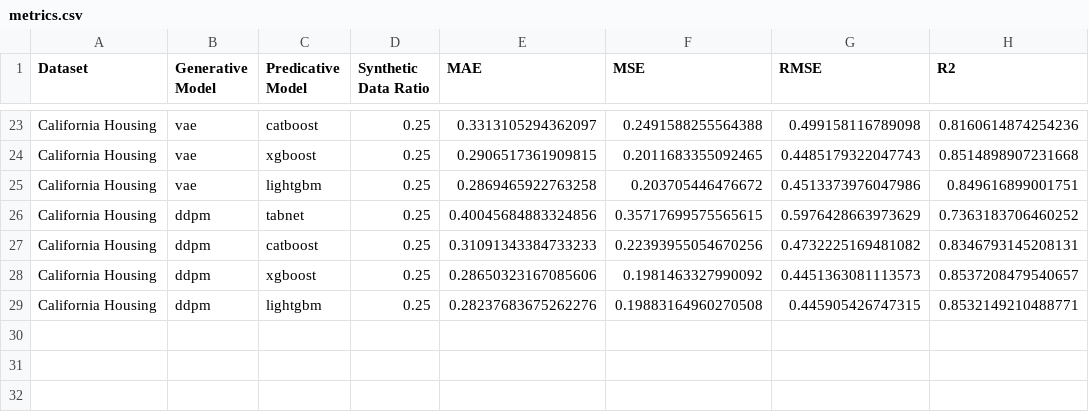
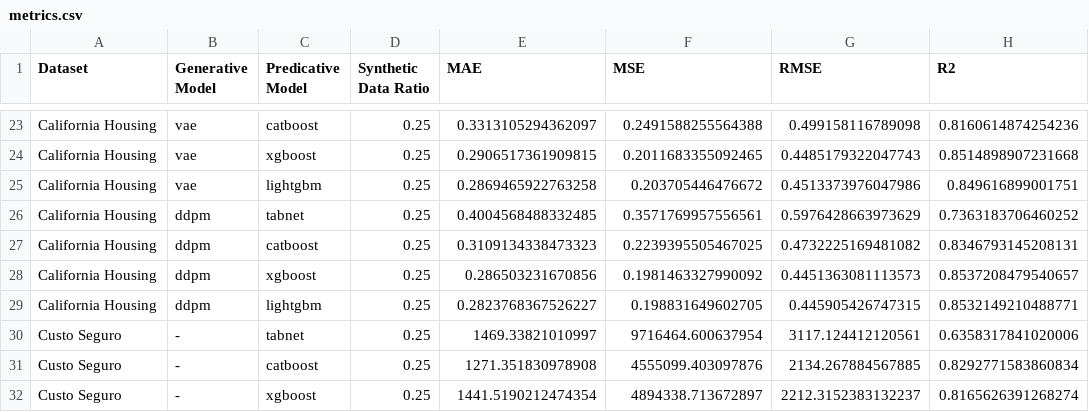
Before and after one commit to Leon-dev321/dl-in-tabular-data, a CSV file: metrics/metrics.csv, drawn as a sheet; only a part is shown, gaps mark what is left out.

```diff
--- a/metrics/metrics.csv
+++ b/metrics/metrics.csv
@@ -25,5 +25,8 @@ California Housing,vae,xgboost,0.25,0.2906517361909815,0.2011683355092465,0.4485
 California Housing,vae,lightgbm,0.25,0.2869465922763258,0.203705446476672,0.4513373976047986,0.849616899001751
-California Housing,ddpm,tabnet,0.25,0.40045684883324856,0.35717699575565615,0.5976428663973629,0.7363183706460252
-California Housing,ddpm,catboost,0.25,0.31091343384733233,0.22393955054670256,0.4732225169481082,0.8346793145208131
-California Housing,ddpm,xgboost,0.25,0.28650323167085606,0.1981463327990092,0.4451363081113573,0.8537208479540657
-California Housing,ddpm,lightgbm,0.25,0.28237683675262276,0.19883164960270508,0.445905426747315,0.8532149210488771
+California Housing,ddpm,tabnet,0.25,0.4004568488332485,0.3571769957556561,0.5976428663973629,0.7363183706460252
+California Housing,ddpm,catboost,0.25,0.3109134338473323,0.2239395505467025,0.4732225169481082,0.8346793145208131
+California Housing,ddpm,xgboost,0.25,0.286503231670856,0.1981463327990092,0.4451363081113573,0.8537208479540657
+California Housing,ddpm,lightgbm,0.25,0.2823768367526227,0.198831649602705,0.445905426747315,0.8532149210488771
+Custo Seguro,-,tabnet,0.25,1469.33821010997,9716464.600637954,3117.124412120561,0.6358317841020006
+Custo Seguro,-,catboost,0.25,1271.351830978908,4555099.403097876,2134.267884567885,0.8292771583860834
+Custo Seguro,-,xgboost,0.25,1441.5190212474354,4894338.713672897,2212.3152383132237,0.8165626391268274
```
Also changed, not shown: 9 other files.
